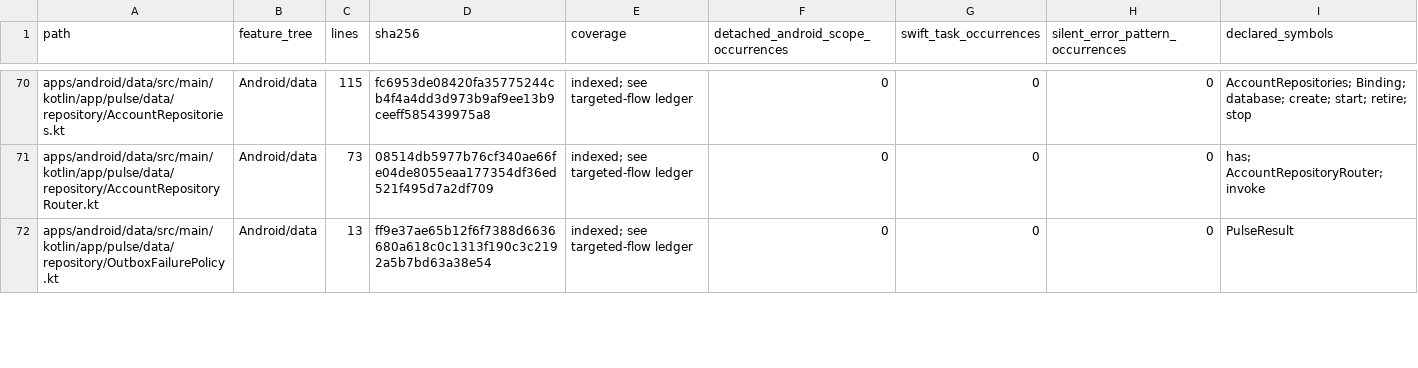
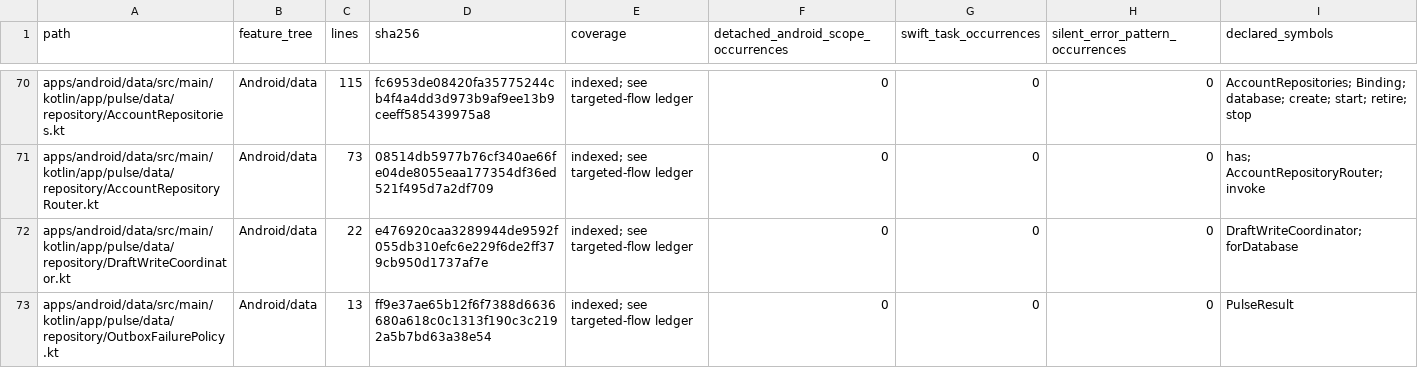
Before and after one commit to GrapseeAgency/the-mystrious-chat-app, a CSV file: docs/NATIVE-SOURCE-INVENTORY.csv, drawn as a sheet; only a part is shown, gaps mark what is left out; the diff covers the shown part only.

Commit message:
Make native composer draft handoff atomic with durable sends
Co-authored-by: arena-agent <297053741+arena-agent@users.noreply.github.com>

```diff
--- a/docs/NATIVE-SOURCE-INVENTORY.csv
+++ b/docs/NATIVE-SOURCE-INVENTORY.csv
@@ -71,2 +71,3 @@ apps/android/data/src/main/kotlin/app/pulse/data/repository/AccountRepositories.
 apps/android/data/src/main/kotlin/app/pulse/data/repository/AccountRepositoryRouter.kt,Android/data,73,08514db5977b76cf340ae66fe04de8055eaa177354df36ed521f495d7a2df709,indexed; see targeted-flow ledger,0,0,0,has; AccountRepositoryRouter; invoke
+apps/android/data/src/main/kotlin/app/pulse/data/repository/DraftWriteCoordinator.kt,Android/data,22,e476920caa3289944de9592f055db310efc6e229f6de2ff379cb950d1737af7e,indexed; see targeted-flow ledger,0,0,0,DraftWriteCoordinator; forDatabase
 apps/android/data/src/main/kotlin/app/pulse/data/repository/OutboxFailurePolicy.kt,Android/data,13,ff9e37ae65b12f6f7388d6636680a618c0c1313f190c3c2192a5b7bd63a38e54,indexed; see targeted-flow ledger,0,0,0,PulseResult
```
Also changed, not shown: 2 added rows and 35 edited cells elsewhere in this file, 25 other files.
